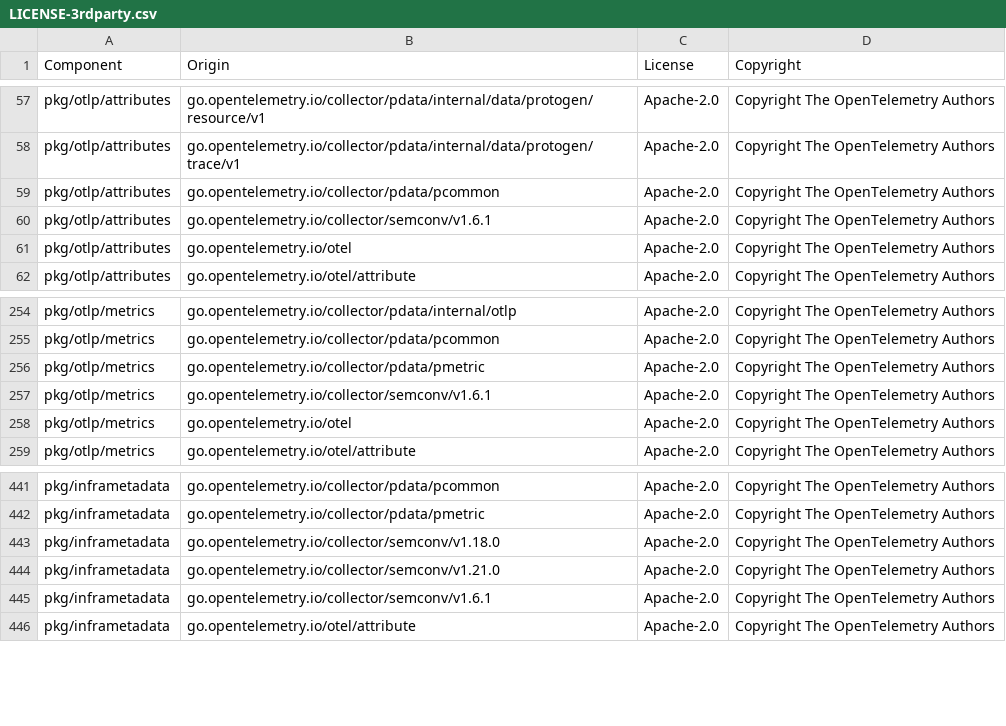
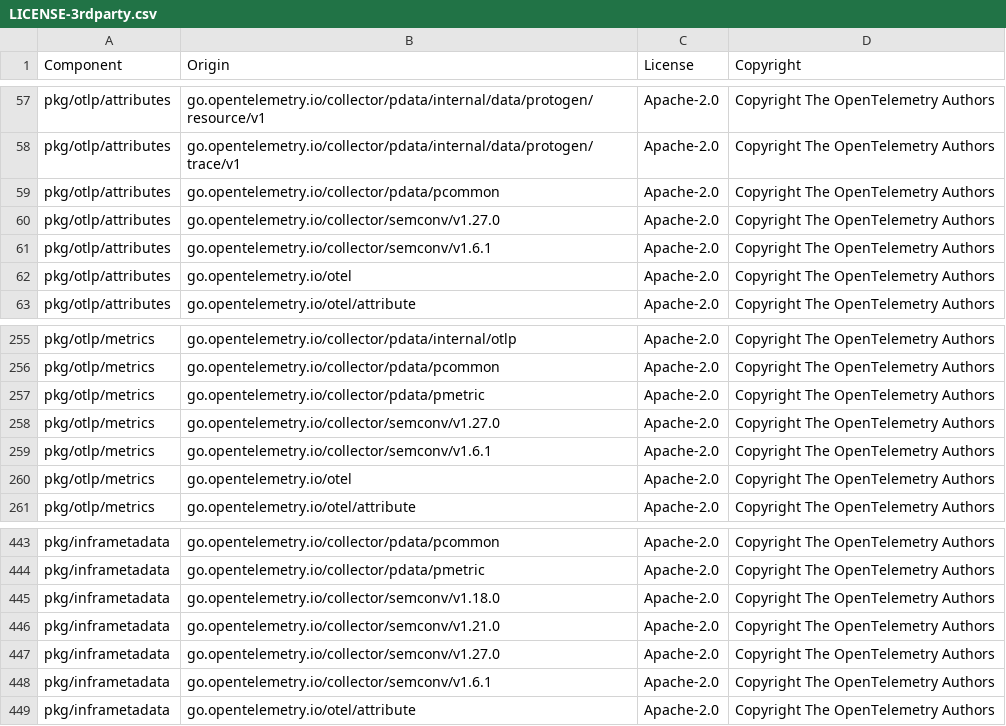
Before and after one commit to DataDog/opentelemetry-mapping-go, a CSV file: LICENSE-3rdparty.csv, drawn as a sheet; only a part is shown, gaps mark what is left out; the diff names each change by its address in the sheet, - before the commit and + after, or states it on an @@ line.

Commit message:
Map HTTP attributes from OTel to DD convention (#426)
* Map HTTP attributes from OTel to DD convention

* Address TODO and prefer newer semantic conventions

* address comments

* Update chloggen version

* Update module versions

* Remove go toolchain version

* go mod tidy

* revert changes to internal/tools

* Apply suggestions from code review

---------

Co-authored-by: Yang Song <songy23@users.noreply.github.com>

```diff
--- a/LICENSE-3rdparty.csv
+++ b/LICENSE-3rdparty.csv
+row 60: pkg/otlp/attributes | go.opentelemetry.io/collector/semconv/v1.27.0 | Apache-2.0 | Copyright The OpenTelemetry Authors
+row 258: pkg/otlp/metrics | go.opentelemetry.io/collector/semconv/v1.27.0 | Apache-2.0 | Copyright The OpenTelemetry Authors
+row 447: pkg/inframetadata | go.opentelemetry.io/collector/semconv/v1.27.0 | Apache-2.0 | Copyright The OpenTelemetry Authors
```
Also changed, not shown: 3 other files.
